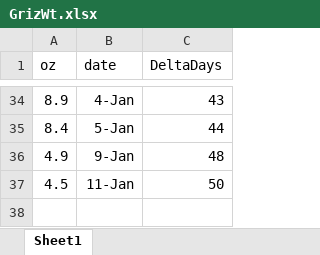
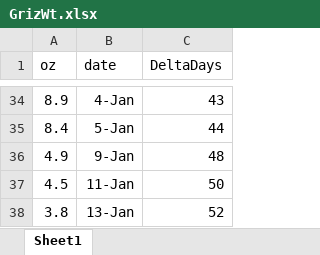
Before and after one commit to pmassey/Chai, an Excel workbook: GrizWt.xlsx, sheet Sheet1, drawn as a sheet; only a part is shown, gaps mark what is left out; values as stored, in another font and other column widths than the file's, no borders; the diff names each change by its address in the sheet, - before the commit and + after, or states it on an @@ line.

Commit message:
Updated

```diff
--- a/GrizWt.xlsx (sheet Sheet1)
+++ b/GrizWt.xlsx (sheet Sheet1)
+row 38: 3.8 | 13-Jan | 52
```
